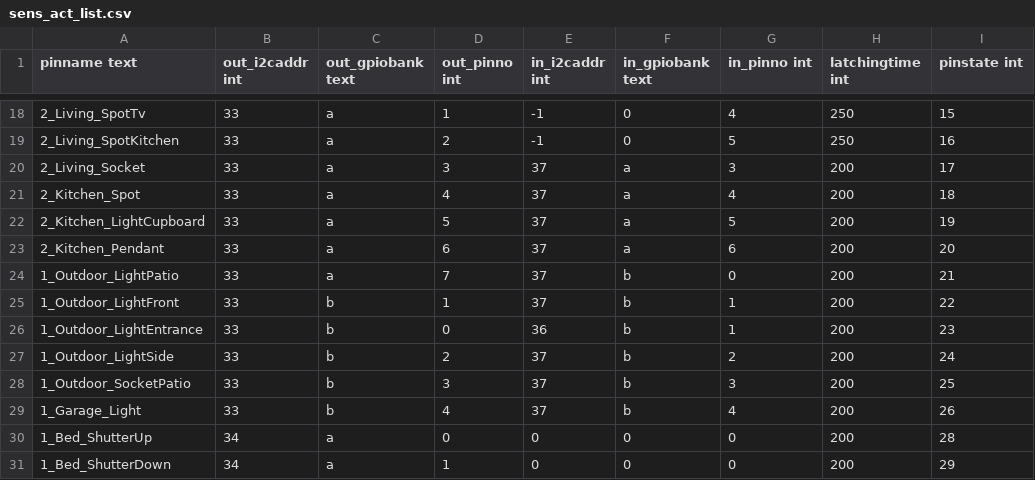
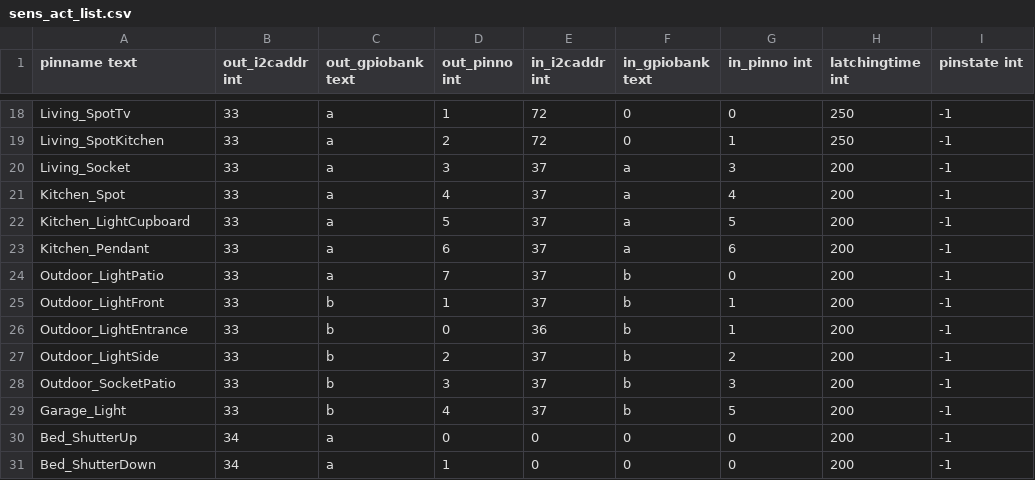
Before and after one commit to sommeru/mega-io, a CSV file: sens_act_list.csv, drawn as a sheet; only a part is shown, gaps mark what is left out; the diff covers the shown part only.

```diff
--- a/sens_act_list.csv
+++ b/sens_act_list.csv
@@ -18,14 +18,14 @@ pinname text,out_i2caddr int,out_gpiobank text,out_pinno int,in_i2caddr int,in_g
-2_Living_SpotTv,33,a,1,-1,0,4,250,15
-2_Living_SpotKitchen,33,a,2,-1,0,5,250,16
-2_Living_Socket,33,a,3,37,a,3,200,17
-2_Kitchen_Spot,33,a,4,37,a,4,200,18
-2_Kitchen_LightCupboard,33,a,5,37,a,5,200,19
-2_Kitchen_Pendant,33,a,6,37,a,6,200,20
-1_Outdoor_LightPatio,33,a,7,37,b,0,200,21
-1_Outdoor_LightFront,33,b,1,37,b,1,200,22
-1_Outdoor_LightEntrance,33,b,0,36,b,1,200,23
-1_Outdoor_LightSide,33,b,2,37,b,2,200,24
-1_Outdoor_SocketPatio,33,b,3,37,b,3,200,25
-1_Garage_Light,33,b,4,37,b,4,200,26
-1_Bed_ShutterUp,34,a,0,0,0,0,200,28
-1_Bed_ShutterDown,34,a,1,0,0,0,200,29
+Living_SpotTv,33,a,1,72,0,0,250,-1
+Living_SpotKitchen,33,a,2,72,0,1,250,-1
+Living_Socket,33,a,3,37,a,3,200,-1
+Kitchen_Spot,33,a,4,37,a,4,200,-1
+Kitchen_LightCupboard,33,a,5,37,a,5,200,-1
+Kitchen_Pendant,33,a,6,37,a,6,200,-1
+Outdoor_LightPatio,33,a,7,37,b,0,200,-1
+Outdoor_LightFront,33,b,1,37,b,1,200,-1
+Outdoor_LightEntrance,33,b,0,36,b,1,200,-1
+Outdoor_LightSide,33,b,2,37,b,2,200,-1
+Outdoor_SocketPatio,33,b,3,37,b,3,200,-1
+Garage_Light,33,b,4,37,b,5,200,-1
+Bed_ShutterUp,34,a,0,0,0,0,200,-1
+Bed_ShutterDown,34,a,1,0,0,0,200,-1
```
Also changed, not shown: 3 removed rows and 66 edited cells elsewhere in this file, calibration.csv, 1 other file.
